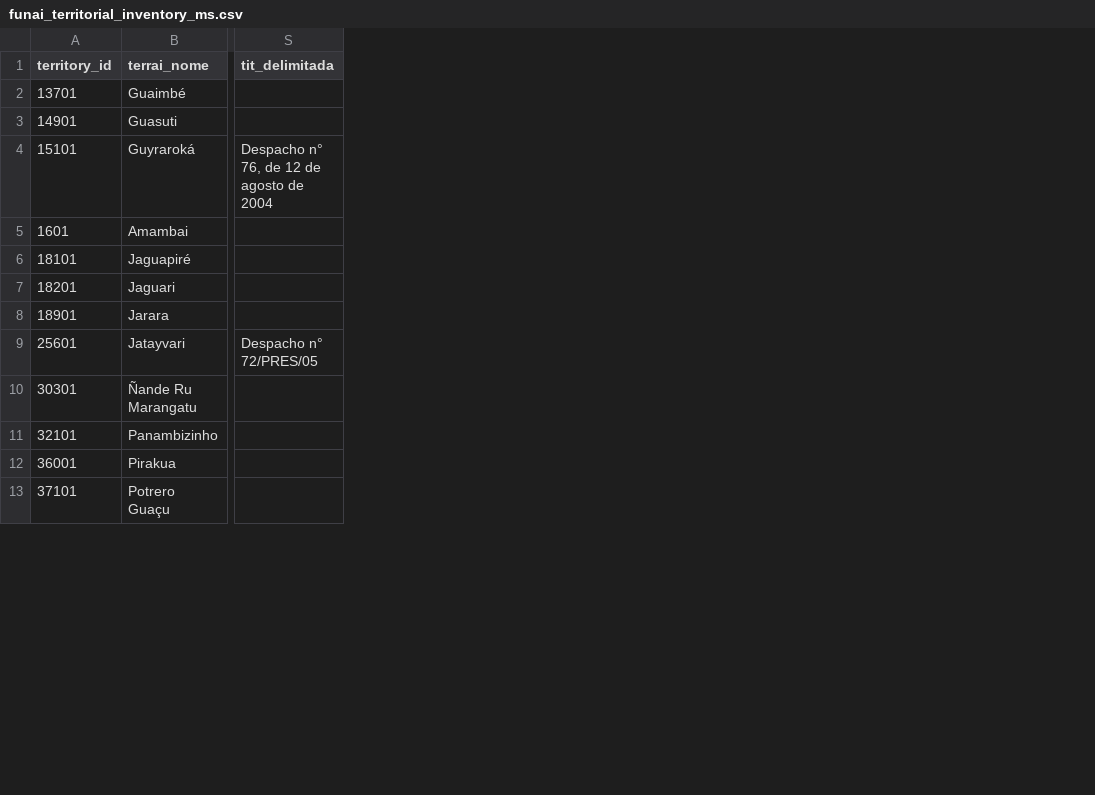
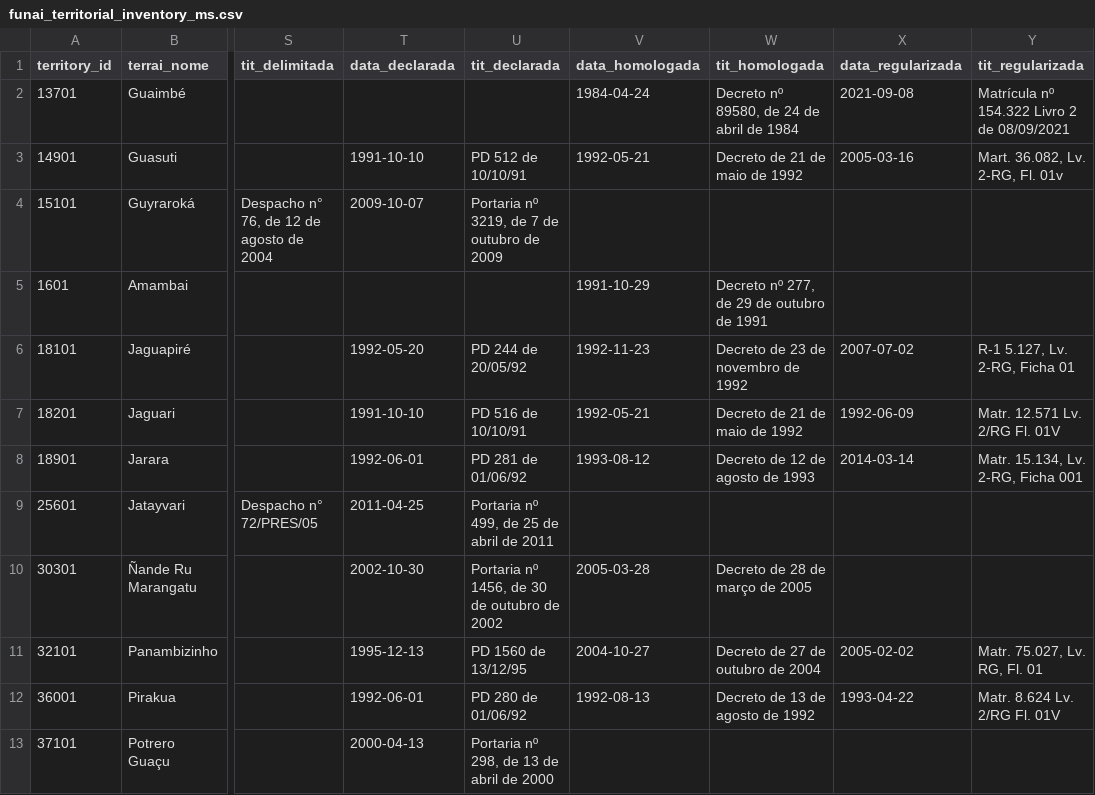
Before and after one commit to Soberana-Sensing/soberana-land-rights-monitor, a CSV file: cimi/data/derived/funai_territorial_inventory_ms.csv, drawn as a sheet; only a part is shown, gaps mark what is left out; the diff names each change by its address in the sheet, - before the commit and + after, or states it on an @@ line.

Commit message:
feat(cimi): one line per FUNAI legal act
Replace the single demarcation line with one coloured dashed line per
recorded stage (delimitation, declaration, ratification) and move the
current stage into the title. The inventory now carries every data_/tit_
stage pair. Per-territory charts and the 5x2 grid regenerated.

```diff
--- a/cimi/data/derived/funai_territorial_inventory_ms.csv
+++ b/cimi/data/derived/funai_territorial_inventory_ms.csv
+column T (data_declarada), rows 3-13: 1991-10-10 | 2009-10-07 |  | 1992-05-20 | 1991-10-10 | 1992-06-01 | 2011-04-25 | 2002-10-30 | 1995-12-13 | 1992-06-01 | 2000-04-13
+column U (tit_declarada), rows 3-13: PD 512 de 10/10/91 | Portaria nº 3219, de 7 de outubro de 2009 |  | PD 244 de 20/05/92 | PD 516 de 10/10/91 | PD 281 de 01/06/92 | Portaria nº 499, de 25 de abril de 2011 | Portaria nº 1456, de 30 de outubro de 2002 | PD 1560 de 13/12/95 | PD 280 de 01/06/92 | Portaria nº 298, de 13 de abril de 2000
+column V (data_homologada), rows 2-12: 1984-04-24 | 1992-05-21 |  | 1991-10-29 | 1992-11-23 | 1992-05-21 | 1993-08-12 |  | 2005-03-28 | 2004-10-27 | 1992-08-13
+column W (tit_homologada), rows 2-12: Decreto nº 89580, de 24 de abril de 1984 | Decreto de 21 de maio de 1992 |  | Decreto nº 277, de 29 de outubro de 1991 | Decreto de 23 de novembro de 1992 | Decreto de 21 de maio de 1992 | Decreto de 12 de agosto de 1993 |  | Decreto de 28 de março de 2005 | Decreto de 27 de outubro de 2004 | Decreto de 13 de agosto de 1992
+column X (data_regularizada), rows 2-12: 2021-09-08 | 2005-03-16 |  |  | 2007-07-02 | 1992-06-09 | 2014-03-14 |  |  | 2005-02-02 | 1993-04-22
+column Y (tit_regularizada), rows 2-12: Matrícula nº 154.322 Livro 2 de 08/09/2021 | Mart. 36.082, Lv. 2-RG, Fl. 01v |  |  | R-1 5.127, Lv. 2-RG, Ficha 01 | Matr. 12.571 Lv. 2/RG Fl. 01V | Matr. 15.134, Lv. 2-RG, Ficha 001 |  |  | Matr. 75.027, Lv. RG, Fl. 01 | Matr. 8.624 Lv. 2/RG Fl. 01V
```
Also changed, not shown: cimi/data/derived/funai_focus_territories_inventory.csv, 28 other files.
